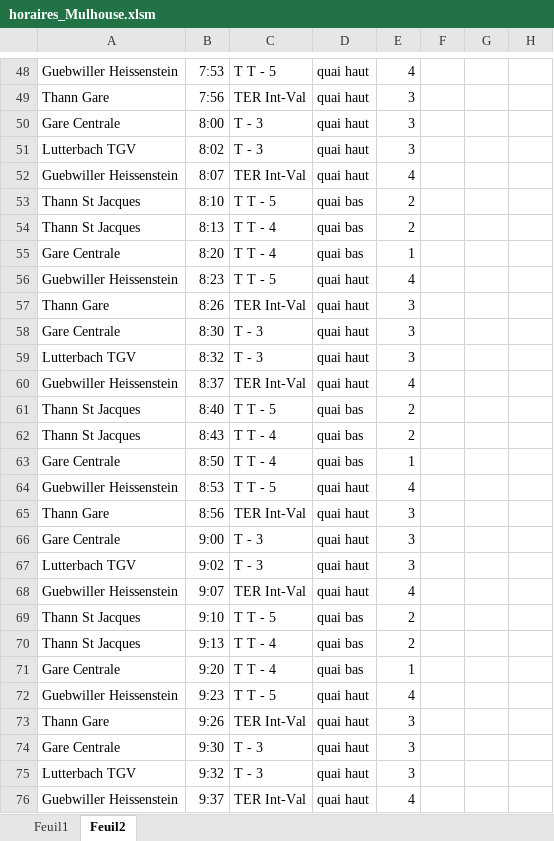
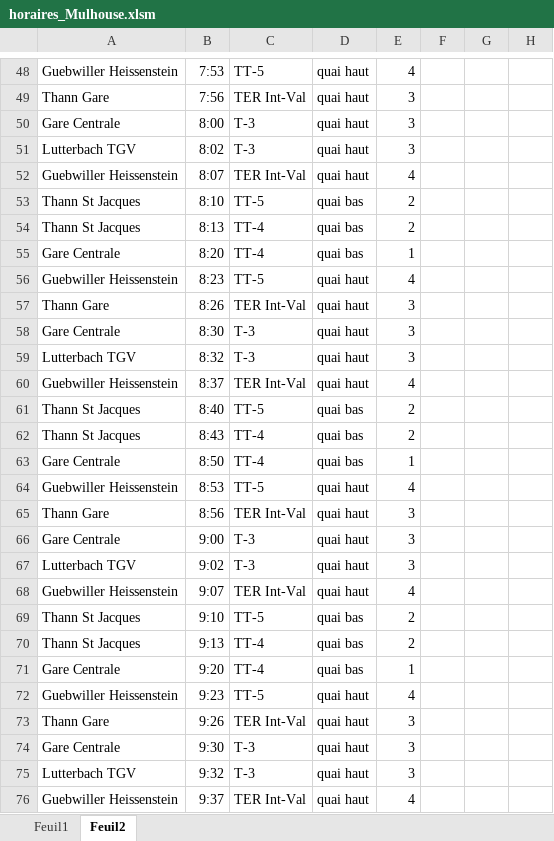
Before and after one commit to Clemrup/mulhouse-lutterbach_TGV, an Excel workbook: docs/horaires_Mulhouse.xlsm, sheet Feuil2, drawn as a sheet; only a part is shown, gaps mark what is left out; values as stored, in another font and other column widths than the file's, no borders; the diff covers the shown part only; the diff names each change by its address in the sheet, - before the commit and + after, or states it on an @@ line.

```diff
--- a/docs/horaires_Mulhouse.xlsm (sheet Feuil2)
+++ b/docs/horaires_Mulhouse.xlsm (sheet Feuil2)
-C48: T T - 5
+C48: TT-5
-C50:C51: T - 3
+C50:C51: T-3
-C53: T T - 5
+C53: TT-5
-C54:C55: T T - 4
+C54:C55: TT-4
-C56: T T - 5
+C56: TT-5
-C58:C59: T - 3
+C58:C59: T-3
-C61: T T - 5
+C61: TT-5
-C62:C63: T T - 4
+C62:C63: TT-4
-C64: T T - 5
+C64: TT-5
-C66:C67: T - 3
+C66:C67: T-3
-C69: T T - 5
+C69: TT-5
-C70:C71: T T - 4
+C70:C71: TT-4
-C72: T T - 5
+C72: TT-5
-C74:C75: T - 3
+C74:C75: T-3
```
Also changed, not shown: 295 edited cells elsewhere in this sheet, 2 other files.
